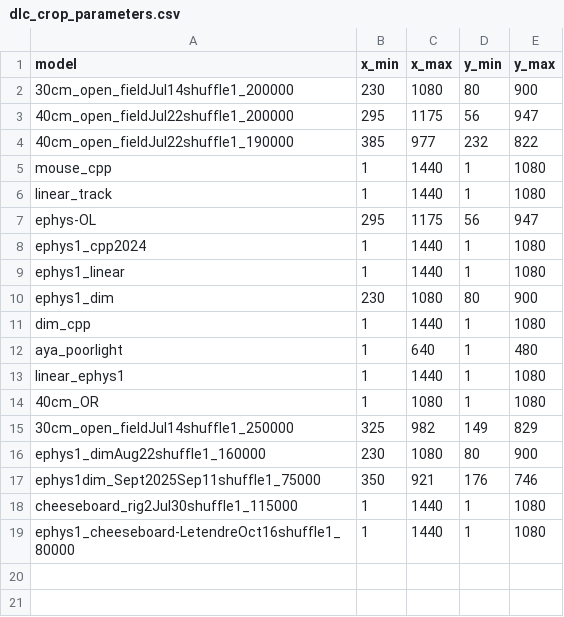
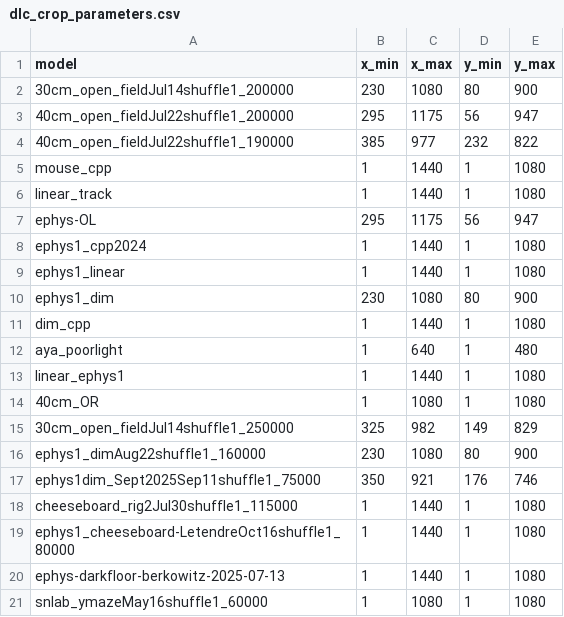
Before and after one commit to lolaBerkowitz/SNLab_ephys, a CSV file: behavior/dlc_crop_parameters.csv, drawn as a sheet.

Commit message:
Add two DLC crop parameter entries
Append two new rows to behavior/dlc_crop_parameters.csv for ephys-darkfloor-berkowitz-2025-07-13 and snlab_ymazeMay16shuffle1_60000, providing crop coordinates (1,1440,1,1080) and (1,1080,1,1080) respectively to register these recordings for DLC processing.

```diff
--- a/behavior/dlc_crop_parameters.csv
+++ b/behavior/dlc_crop_parameters.csv
@@ -19 +19,3 @@ cheeseboard_rig2Jul30shuffle1_115000,1,1440,1,1080
 ephys1_cheeseboard-LetendreOct16shuffle1_80000,1,1440,1,1080
+ephys-darkfloor-berkowitz-2025-07-13,1,1440,1,1080
+snlab_ymazeMay16shuffle1_60000,1,1080,1,1080
```
